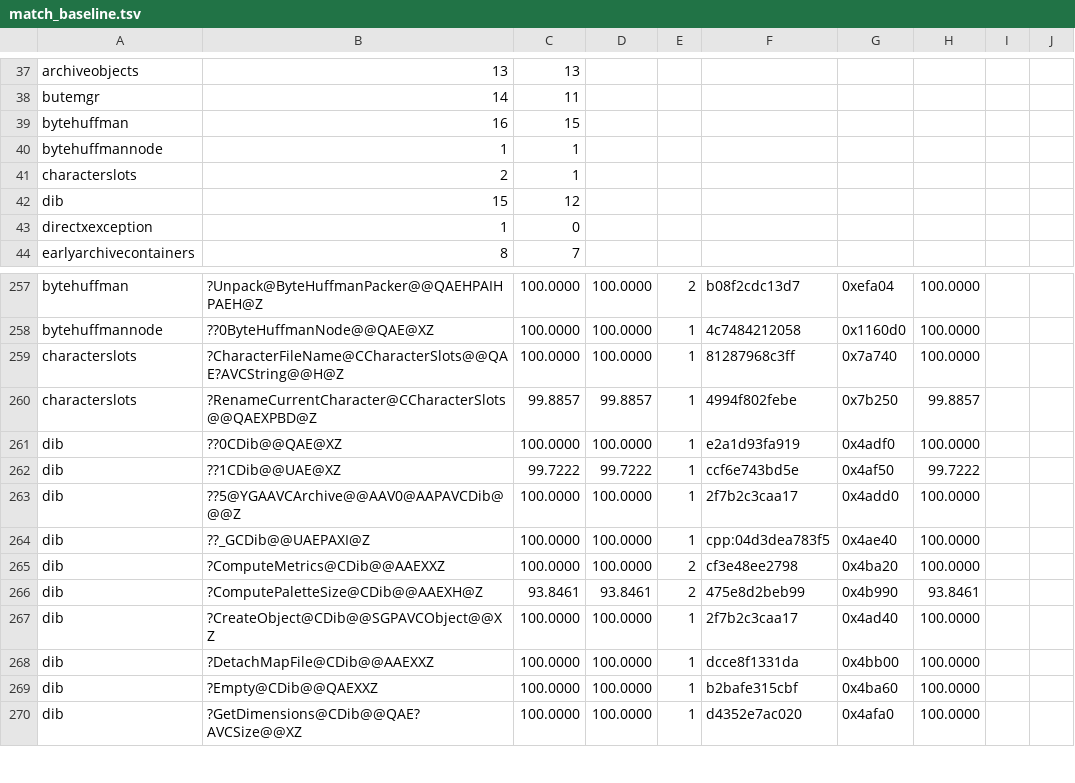
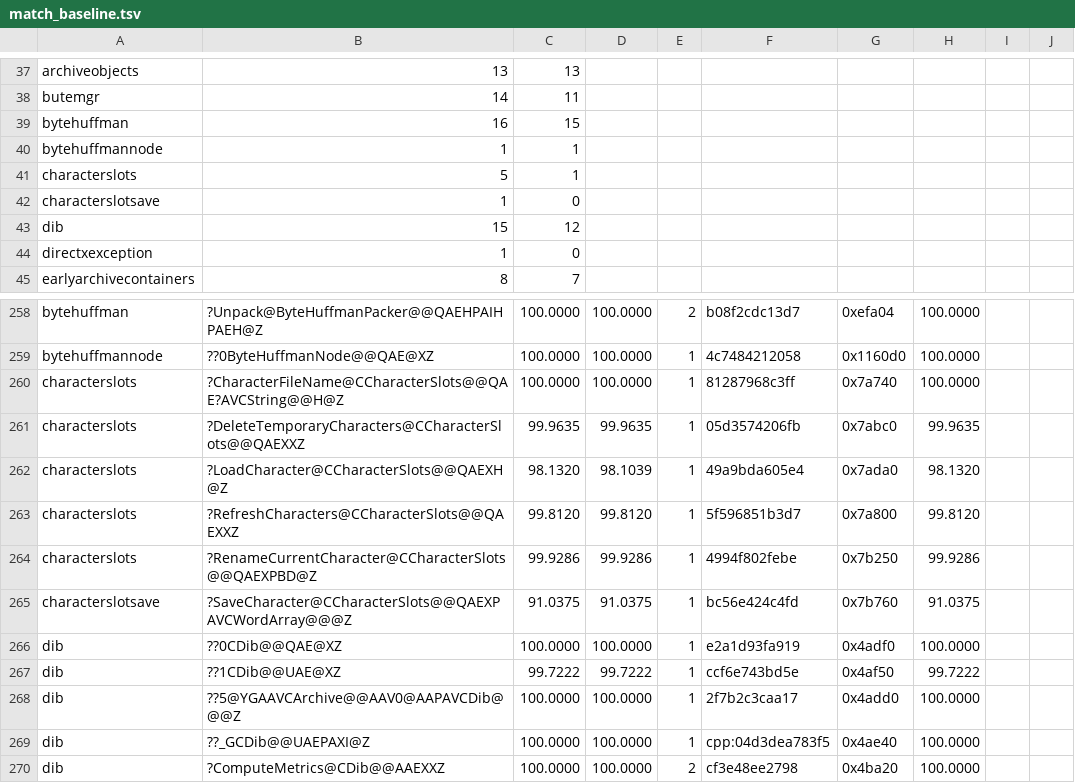
Before and after one commit to sushi-shi/rom1-decomp, a TSV file: config/match_baseline.tsv, drawn as a sheet; only a part is shown, gaps mark what is left out; the shorter side is filled out with more unchanged rows.

```diff
--- a/config/match_baseline.tsv
+++ b/config/match_baseline.tsv
@@ -40,3 +40,4 @@ bytehuffman	16	15
 bytehuffmannode	1	1
-characterslots	2	1
+characterslots	5	1
+characterslotsave	1	0
 dib	15	12
@@ -259,3 +260,7 @@ bytehuffmannode	??0ByteHuffmanNode@@QAE@XZ	100.0000	100.0000	1	4c7484212058	0x11
 characterslots	?CharacterFileName@CCharacterSlots@@QAE?AVCString@@H@Z	100.0000	100.0000	1	81287968c3ff	0x7a740	100.0000	
-characterslots	?RenameCurrentCharacter@CCharacterSlots@@QAEXPBD@Z	99.8857	99.8857	1	4994f802febe	0x7b250	99.8857	
+characterslots	?DeleteTemporaryCharacters@CCharacterSlots@@QAEXXZ	99.9635	99.9635	1	05d3574206fb	0x7abc0	99.9635	
+characterslots	?LoadCharacter@CCharacterSlots@@QAEXH@Z	98.1320	98.1039	1	49a9bda605e4	0x7ada0	98.1320	
+characterslots	?RefreshCharacters@CCharacterSlots@@QAEXXZ	99.8120	99.8120	1	5f596851b3d7	0x7a800	99.8120	
+characterslots	?RenameCurrentCharacter@CCharacterSlots@@QAEXPBD@Z	99.9286	99.9286	1	4994f802febe	0x7b250	99.9286	
+characterslotsave	?SaveCharacter@CCharacterSlots@@QAEXPAVCWordArray@@@Z	91.0375	91.0375	1	bc56e424c4fd	0x7b760	91.0375	
 dib	??0CDib@@QAE@XZ	100.0000	100.0000	1	e2a1d93fa919	0x4adf0	100.0000	
```
Also changed, not shown: config/gruntz_parity.tsv, config/retail/data.tsv, 8 other files.
